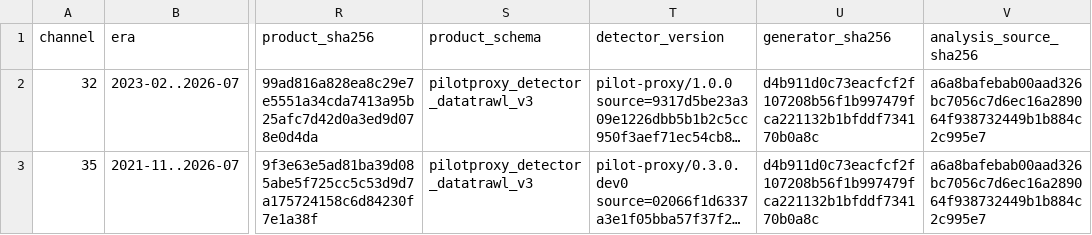
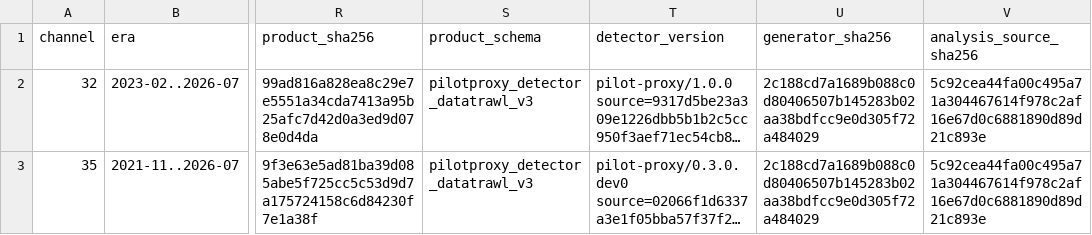
Before and after one commit to WVURAIL/RFIsher, a CSV file: scripts/dissertation/data/bao_era_points.csv, drawn as a sheet; only a part is shown, gaps mark what is left out; long unchanged cells end in …; the diff names each change by its address in the sheet, - before the commit and + after, or states it on an @@ line.

```diff
--- a/scripts/dissertation/data/bao_era_points.csv
+++ b/scripts/dissertation/data/bao_era_points.csv
-U2:U3 (generator_sha256): d4b911d0c73eacfcf2f107208b56f1b997479fca221132b1bfddf734170b0a8c
+U2:U3 (generator_sha256): 2c188cd7a1689b088c0d80406507b145283b02aa38bdfcc9e0d305f72a484029
-V2:V3 (analysis_source_sha256): a6a8bafebab00aad326bc7056c7d6ec16a289064f938732449b1b884c2c995e7
+V2:V3 (analysis_source_sha256): 5c92cea44fa00c495a71a304467614f978c2af16e67d0c6881890d89d21c893e
```
Also changed, not shown: out/three_worlds.csv, 1 other file.
